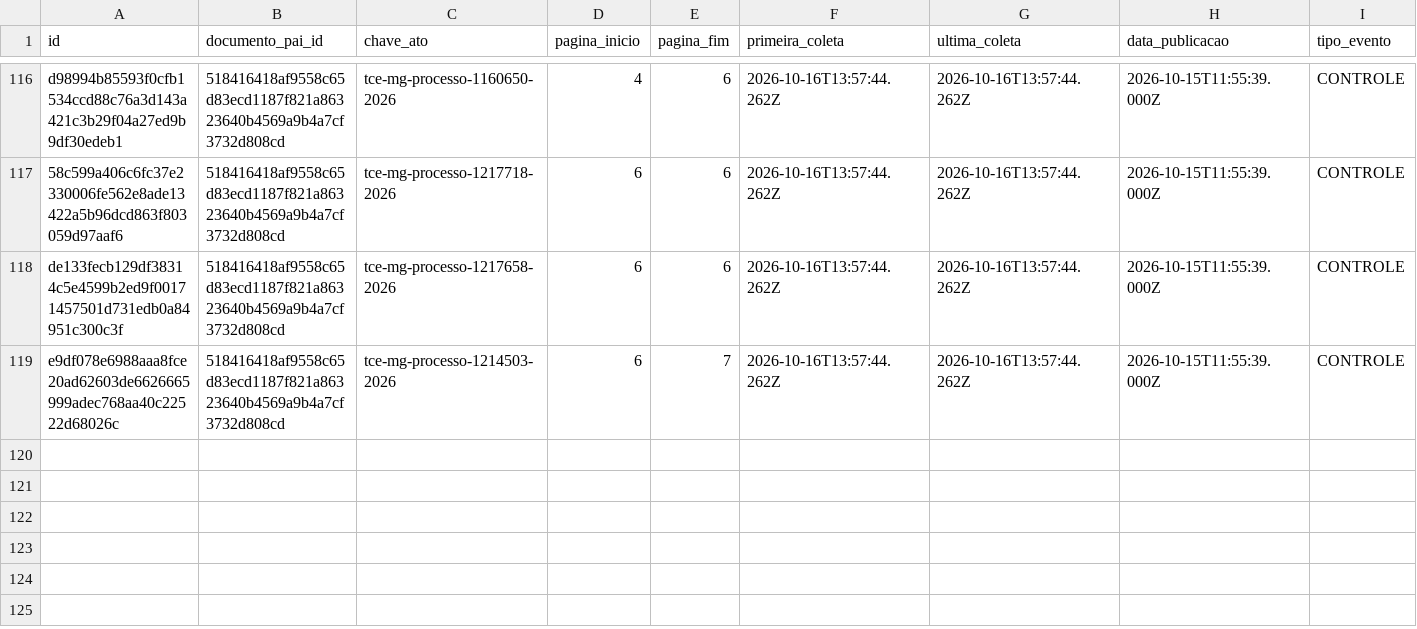
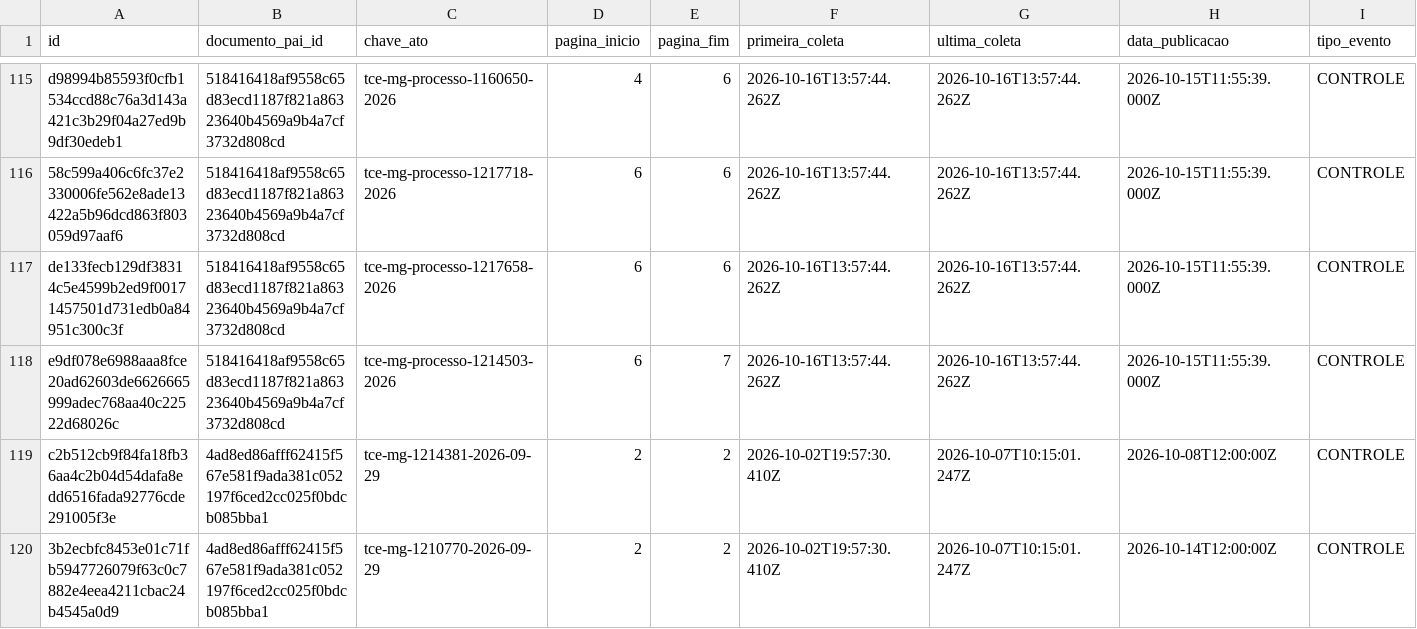
Before and after one commit to driano1221/radar-consorcios-whatsapp, a CSV file: data/catalogo/eventos.csv, drawn as a sheet; only a part is shown, gaps mark what is left out; rows hold the shown columns only; the diff covers the shown part only; the diff names each change by its address in the sheet, - before the commit and + after, or states it on an @@ line.

```diff
--- a/data/catalogo/eventos.csv
+++ b/data/catalogo/eventos.csv
+row 119: c2b512cb9f84fa18fb36aa4c2b04d54dafa8edd6516fada92776cde291005f3e | 4ad8ed86afff62415f567e581f9ada381c052197f6ced2cc025f0bdcb085bba1 | tce-mg-1214381-2026-09-29 | 2 | 2 | 2026-10-02T19:57:30.410Z | 2026-10-07T10:15:01.247Z | 2026-10-08T12:00:00Z | CONTROLE
+row 120: 3b2ecbfc8453e01c71fb5947726079f63c0c7882e4eea4211cbac24b4545a0d9 | 4ad8ed86afff62415f567e581f9ada381c052197f6ced2cc025f0bdcb085bba1 | tce-mg-1210770-2026-09-29 | 2 | 2 | 2026-10-02T19:57:30.410Z | 2026-10-07T10:15:01.247Z | 2026-10-14T12:00:00Z | CONTROLE
```
Also changed, not shown: 1 added row, 1 removed row and 13 edited cells elsewhere in this file, data/catalogo/atos.csv, data/catalogo/consorcios.csv, 30 other files.
